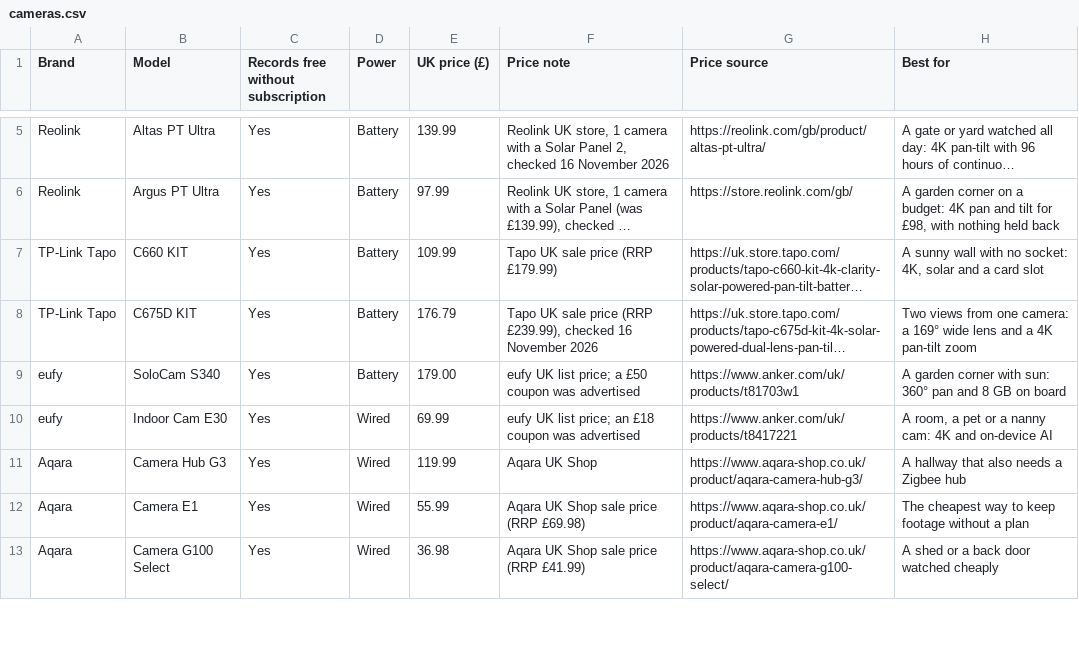
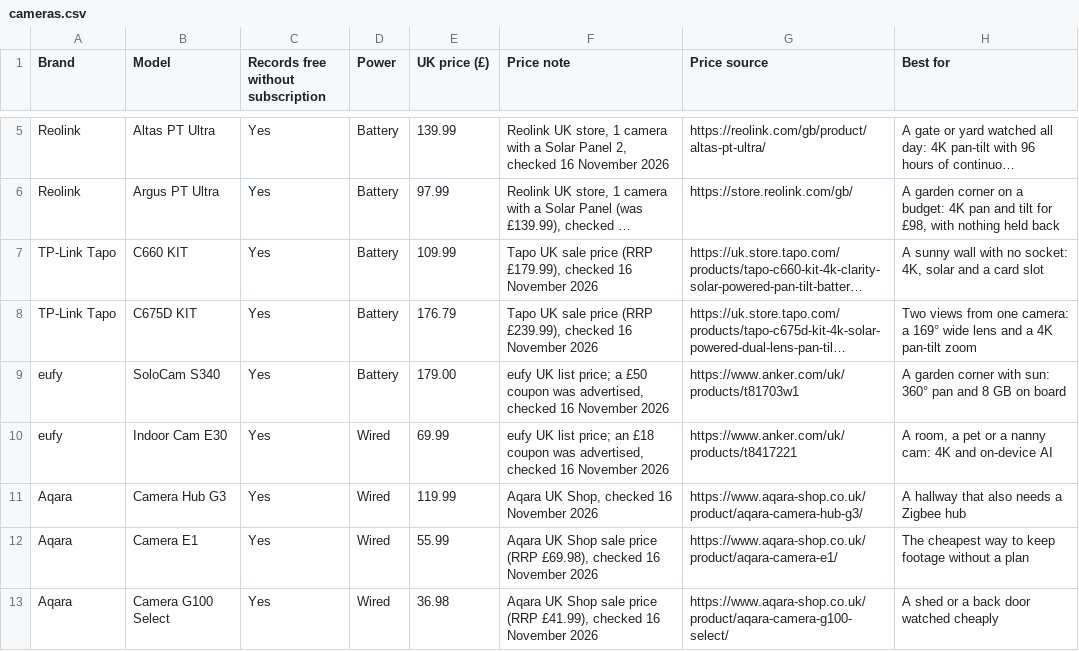
Before and after one commit to lydenyardley/subfree-uk, a CSV file: data/cameras.csv, drawn as a sheet; only a part is shown, gaps mark what is left out; long unchanged cells end in …; the diff covers the shown part only; the diff names each change by its address in the sheet, - before the commit and + after, or states it on an @@ line.

```diff
--- a/data/cameras.csv
+++ b/data/cameras.csv
-F7 (Price note): Tapo UK sale price (RRP £179.99)
+F7 (Price note): Tapo UK sale price (RRP £179.99), checked 16 November 2026
-F9 (Price note): …coupon was advertised
+F9 (Price note): …coupon was advertised, checked 16 November 2026
-F10 (Price note): …coupon was advertised
+F10 (Price note): …coupon was advertised, checked 16 November 2026
-F11 (Price note): Aqara UK Shop
+F11 (Price note): Aqara UK Shop, checked 16 November 2026
-F12 (Price note): …price (RRP £69.98)
+F12 (Price note): …price (RRP £69.98), checked 16 November 2026
-F13 (Price note): …price (RRP £41.99)
+F13 (Price note): …price (RRP £41.99), checked 16 November 2026
```
Also changed, not shown: 10 edited cells elsewhere in this file, data/baby-monitors.csv, data/doorbells.csv, 29 other files.
